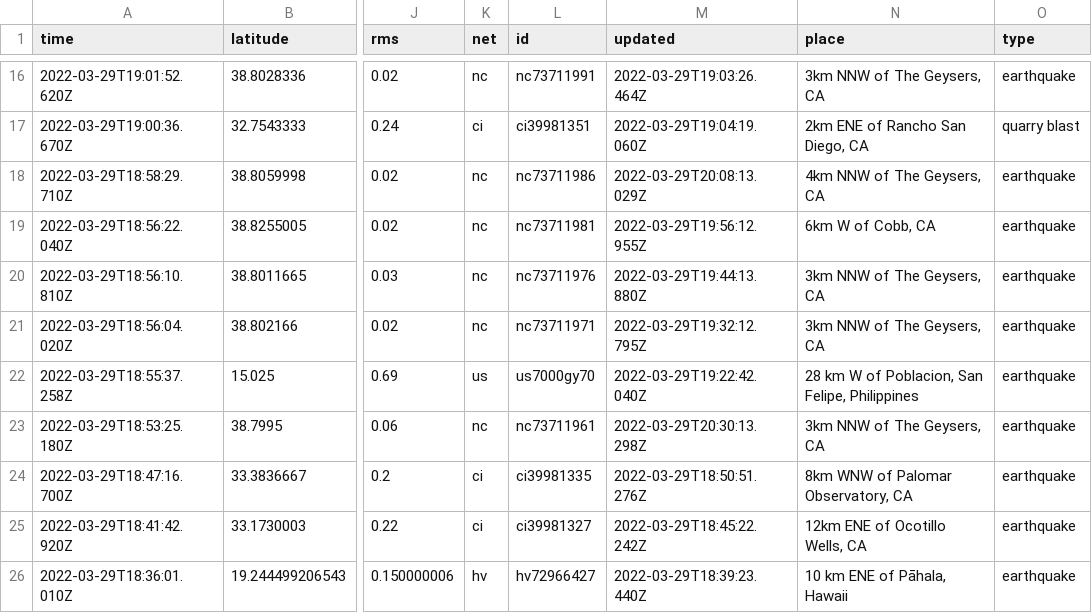
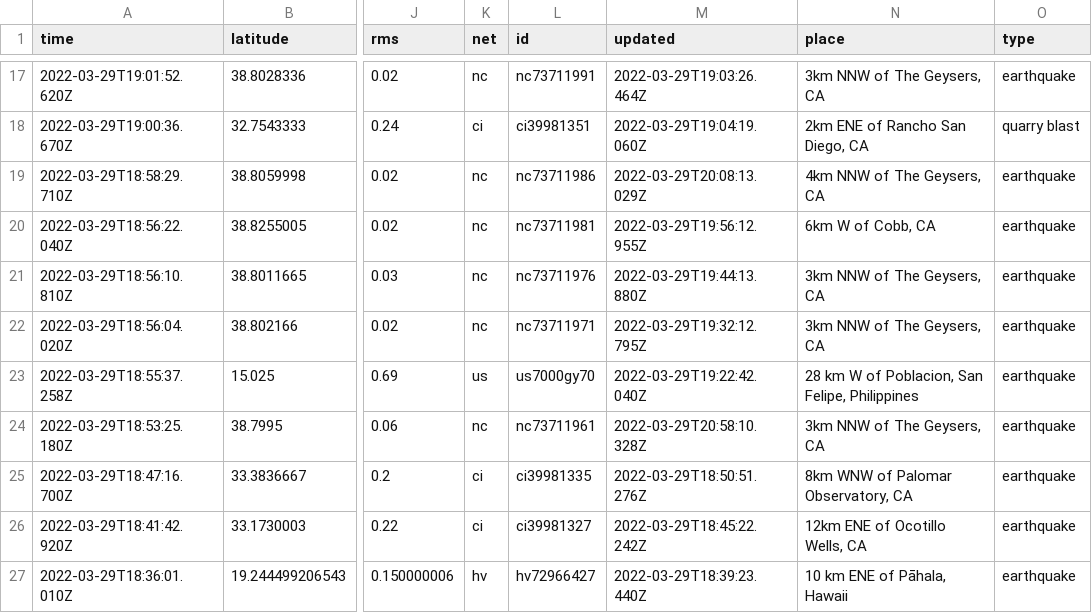
Before and after one commit to JohnnyBerkeley/Nicar2022_actions, a CSV file: usgs_current.csv, drawn as a sheet; only a part is shown, gaps mark what is left out; addresses are those after the commit; the diff covers the shown part only; the diff names each change by its address in the sheet, - before the commit and + after, or states it on an @@ line.

```diff
--- a/usgs_current.csv
+++ b/usgs_current.csv
-M24 (updated): 2022-03-29T20:30:13.298Z
+M24 (updated): 2022-03-29T20:58:10.328Z
```
Also changed, not shown: 3 added rows, 4 removed rows and 19 edited cells elsewhere in this file, 1 other file.
